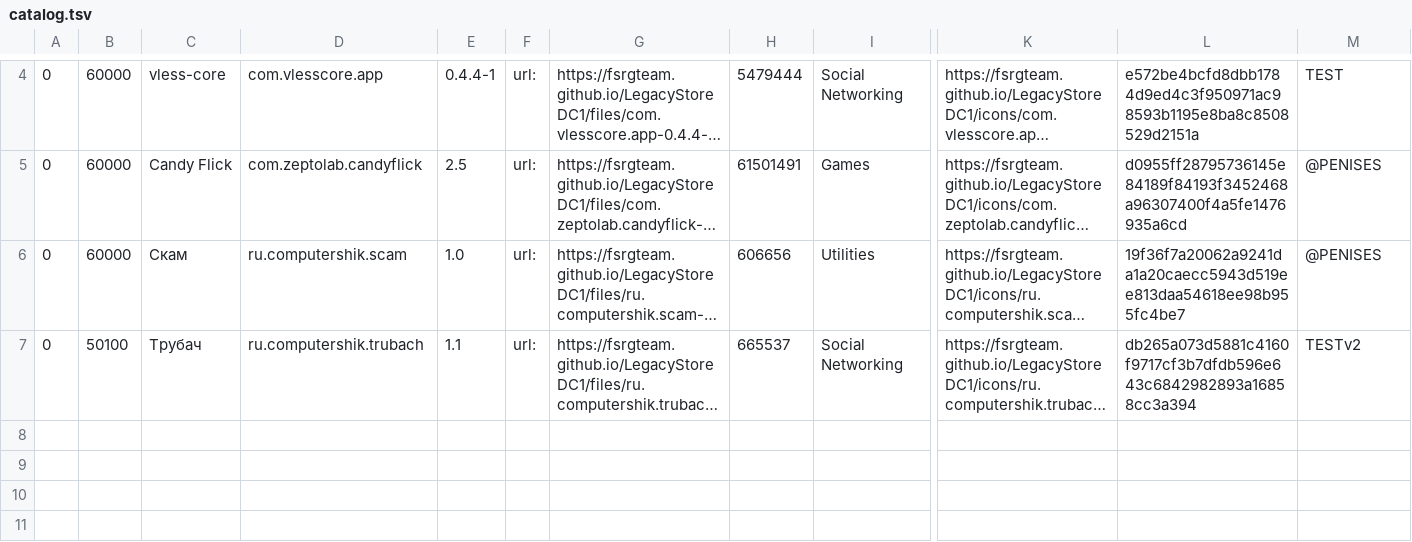
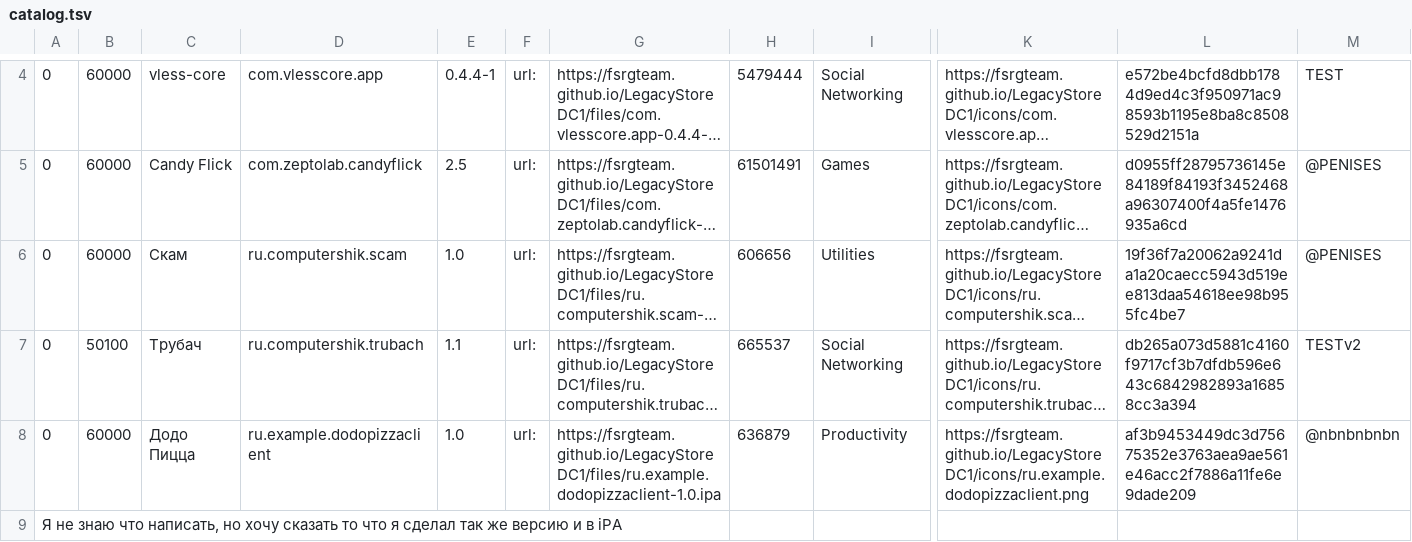
Before and after one commit to FSRGTeam/LegacyStoreDC1, a TSV file: catalog.tsv, drawn as a sheet; only a part is shown, gaps mark what is left out; long unchanged cells end in …; rows hold the shown columns only; the diff names each change by its address in the sheet, - before the commit and + after, or states it on an @@ line.

Commit message:
Додо Пицца 1.0 от @nbnbnbnbn
Заявка #4, одобрил @QWERTYU1OPZ.

```diff
--- a/catalog.tsv
+++ b/catalog.tsv
+row 8: 0 | 60000 | Додо Пицца | ru.example.dodopizzaclient | 1.0 | url: | https://fsrgteam.github.io/LegacyStoreDC1/files/ru.example.dodopizzaclient-1.0.ipa | 636879 | Productivity | https://fsrgteam.github.io/LegacyStoreDC1/icons/ru.example.dodopizzaclient.png | af3b9453449dc3d75675352e3763aea9ae561e46acc2f7886a11fe6e9dade209 | @nbnbnbnbn
+row 9: Я не знаю что написать, но хочу сказать то что я сделал так же версию и в iPA
```
Also changed, not shown: 8 other files.
